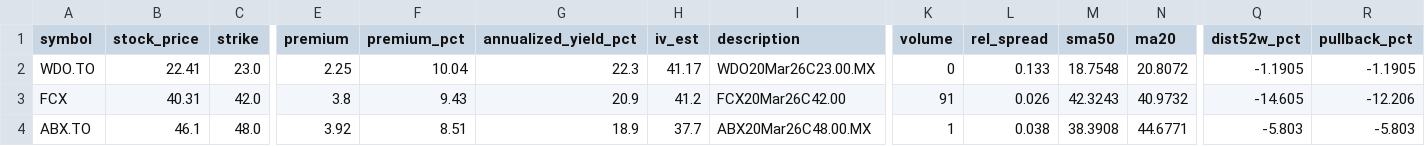
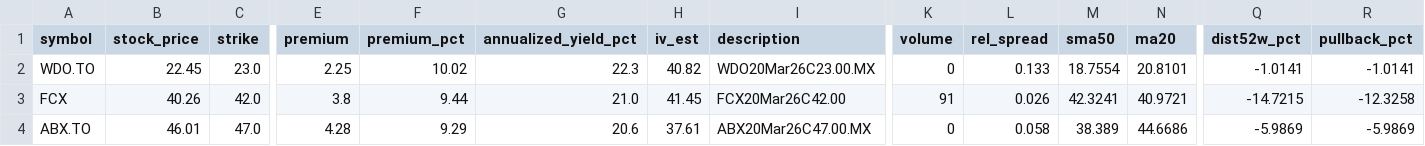
Before and after one commit to mingchen112001-crypto/csv-dashboard, a CSV file: data/best_option.csv, drawn as a sheet; only a part is shown, gaps mark what is left out; the diff covers the shown part only; the diff names each change by its address in the sheet, - before the commit and + after, or states it on an @@ line.

```diff
--- a/data/best_option.csv
+++ b/data/best_option.csv
-B2 (stock_price): 22.41
+B2 (stock_price): 22.45
-F2 (premium_pct): 10.04
+F2 (premium_pct): 10.02
-H2 (iv_est): 41.17
+H2 (iv_est): 40.82
-M2 (sma50): 18.7548
+M2 (sma50): 18.7554
-N2 (ma20): 20.8072
+N2 (ma20): 20.8101
-Q2 (dist52w_pct): -1.1905
+Q2 (dist52w_pct): -1.0141
-R2 (pullback_pct): -1.1905
+R2 (pullback_pct): -1.0141
-B3 (stock_price): 40.31
+B3 (stock_price): 40.26
-F3 (premium_pct): 9.43
+F3 (premium_pct): 9.44
-G3 (annualized_yield_pct): 20.9
+G3 (annualized_yield_pct): 21.0
-H3 (iv_est): 41.2
+H3 (iv_est): 41.45
-M3 (sma50): 42.3243
+M3 (sma50): 42.3241
-N3 (ma20): 40.9732
+N3 (ma20): 40.9721
-Q3 (dist52w_pct): -14.605
+Q3 (dist52w_pct): -14.7215
-R3 (pullback_pct): -12.206
+R3 (pullback_pct): -12.3258
-B4 (stock_price): 46.1
+B4 (stock_price): 46.01
-C4 (strike): 48.0
+C4 (strike): 47.0
-E4 (premium): 3.92
+E4 (premium): 4.28
-F4 (premium_pct): 8.51
+F4 (premium_pct): 9.29
-G4 (annualized_yield_pct): 18.9
+G4 (annualized_yield_pct): 20.6
-H4 (iv_est): 37.7
+H4 (iv_est): 37.61
-I4 (description): ABX20Mar26C48.00.MX
+I4 (description): ABX20Mar26C47.00.MX
-K4 (volume): 1
+K4 (volume): 0
-L4 (rel_spread): 0.038
+L4 (rel_spread): 0.058
-M4 (sma50): 38.3908
+M4 (sma50): 38.389
-N4 (ma20): 44.6771
+N4 (ma20): 44.6686
-Q4 (dist52w_pct): -5.803
+Q4 (dist52w_pct): -5.9869
-R4 (pullback_pct): -5.803
+R4 (pullback_pct): -5.9869
```
Also changed, not shown: 37 edited cells elsewhere in this file, 1 other file.
